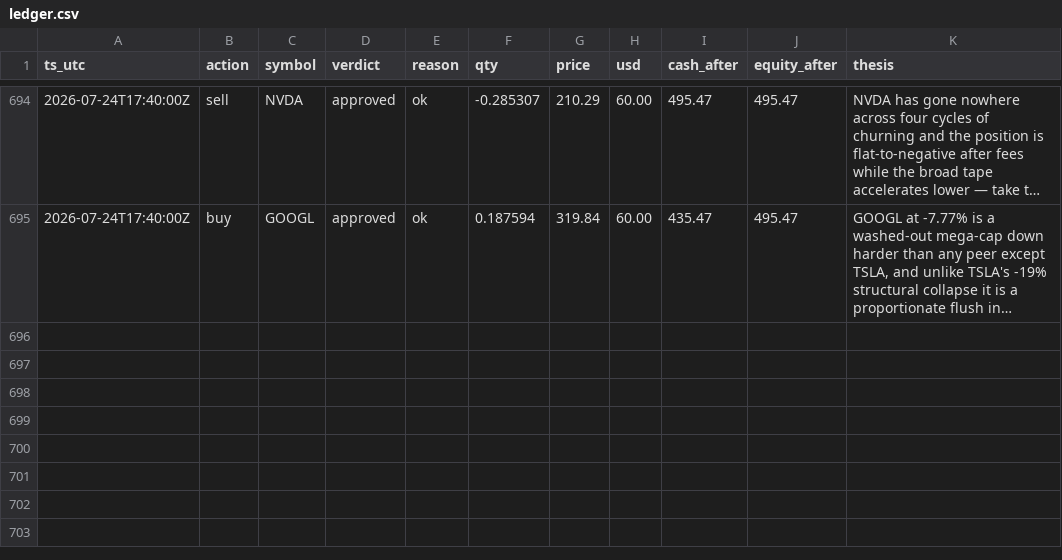
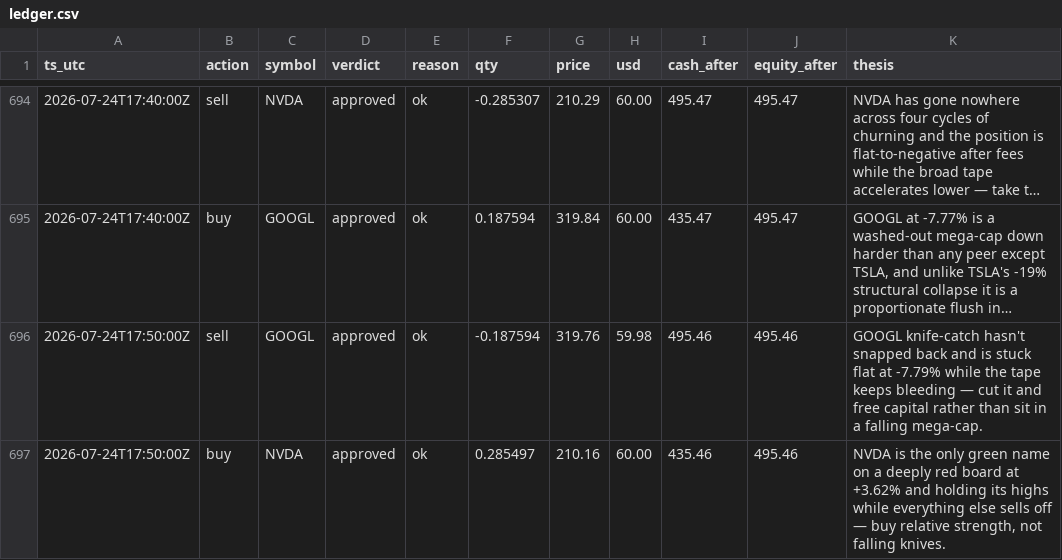
Before and after one commit to JonDipilato/ai-trading-battle, a CSV file: data/scalper/ledger.csv, drawn as a sheet; only a part is shown, gaps mark what is left out; long unchanged cells end in …; the diff names each change by its address in the sheet, - before the commit and + after, or states it on an @@ line.

Commit message:
data: sync 2026-07-24T17:52:00Z

```diff
--- a/data/scalper/ledger.csv
+++ b/data/scalper/ledger.csv
+row 696: 2026-07-24T17:50:00Z | sell | GOOGL | approved | ok | -0.187594 | 319.76 | 59.98 | 495.46 | 495.46 | GOOGL knife-catch hasn't snapped back and is stuck flat at -7.79% while the tape keeps bleeding — cut it and free capital rather than sit in a falling mega-cap.
+row 697: 2026-07-24T17:50:00Z | buy | NVDA | approved | ok | 0.285497 | 210.16 | 60.00 | 435.46 | 495.46 | NVDA is the only green name on a deeply red board at +3.62% and holding its highs while everything else sells off — buy relative strength, not falling knives.
```
Also changed, not shown: data/scalper/equity_curve.csv.
